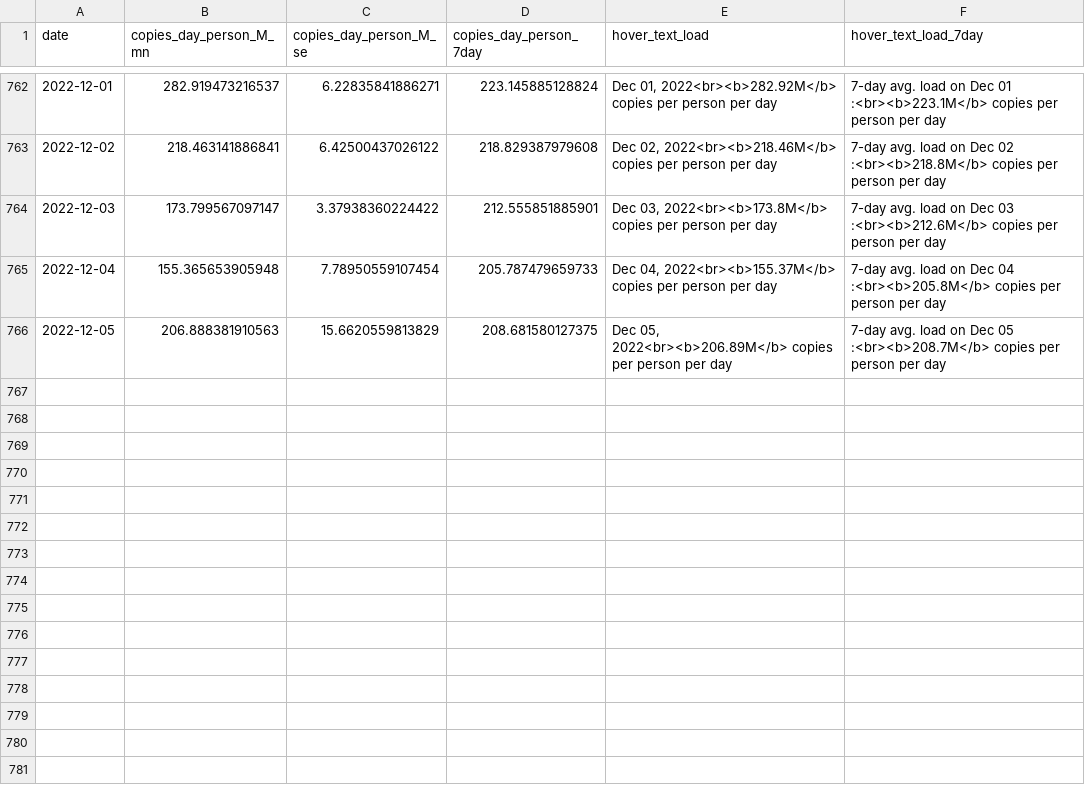
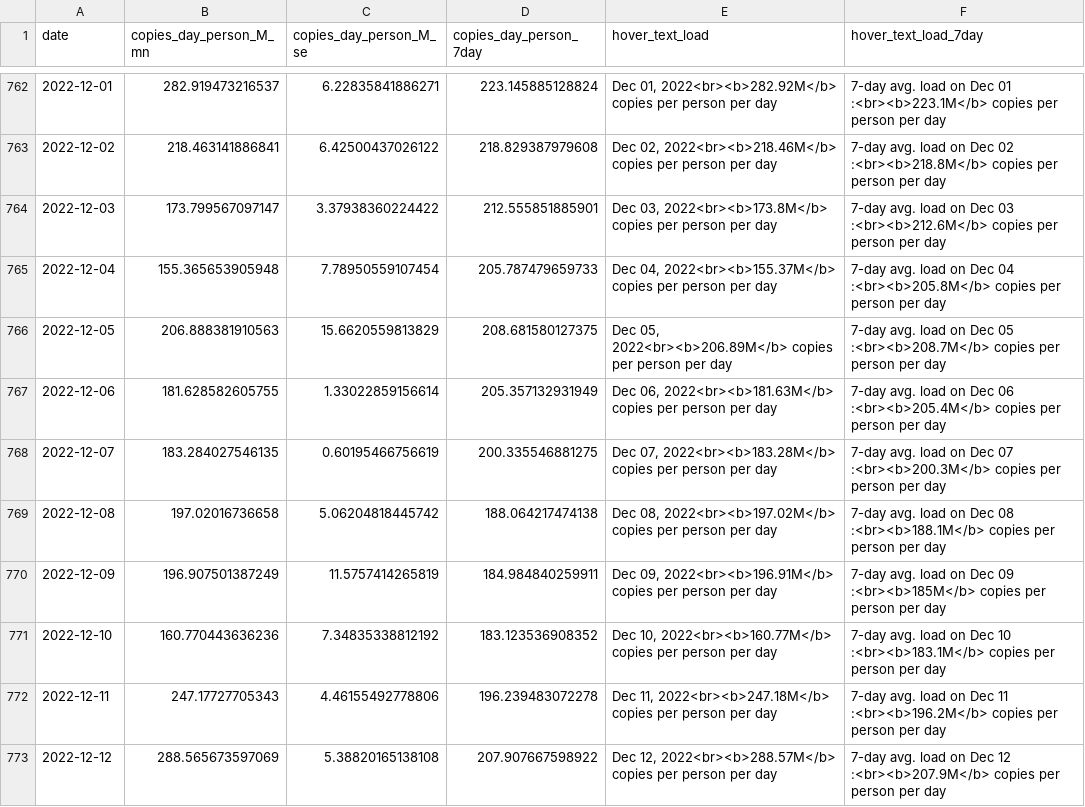
Before and after one commit to Metropolitan-Council/covid-poops, a CSV file: data/clean_load_data.csv, drawn as a sheet; only a part is shown, gaps mark what is left out.

```diff
--- a/data/clean_load_data.csv
+++ b/data/clean_load_data.csv
@@ -766 +766,8 @@
 2022-12-05,206.888381910563,15.6620559813829,208.681580127375,"Dec 05, 2022<br><b>206.89M</b> copies per person per day","7-day avg. load on Dec 05 :<br><b>208.7M</b> copies per person per day"
+2022-12-06,181.628582605755,1.33022859156614,205.357132931949,"Dec 06, 2022<br><b>181.63M</b> copies per person per day","7-day avg. load on Dec 06 :<br><b>205.4M</b> copies per person per day"
+2022-12-07,183.284027546135,0.60195466756619,200.335546881275,"Dec 07, 2022<br><b>183.28M</b> copies per person per day","7-day avg. load on Dec 07 :<br><b>200.3M</b> copies per person per day"
+2022-12-08,197.02016736658,5.06204818445742,188.064217474138,"Dec 08, 2022<br><b>197.02M</b> copies per person per day","7-day avg. load on Dec 08 :<br><b>188.1M</b> copies per person per day"
+2022-12-09,196.907501387249,11.5757414265819,184.984840259911,"Dec 09, 2022<br><b>196.91M</b> copies per person per day","7-day avg. load on Dec 09 :<br><b>185M</b> copies per person per day"
+2022-12-10,160.770443636236,7.34835338812192,183.123536908352,"Dec 10, 2022<br><b>160.77M</b> copies per person per day","7-day avg. load on Dec 10 :<br><b>183.1M</b> copies per person per day"
+2022-12-11,247.17727705343,4.46155492778806,196.239483072278,"Dec 11, 2022<br><b>247.18M</b> copies per person per day","7-day avg. load on Dec 11 :<br><b>196.2M</b> copies per person per day"
+2022-12-12,288.565673597069,5.38820165138108,207.907667598922,"Dec 12, 2022<br><b>288.57M</b> copies per person per day","7-day avg. load on Dec 12 :<br><b>207.9M</b> copies per person per day"
```
Also changed, not shown: data/case_data.csv, data/clean_variant_data.csv, 25 other files.
